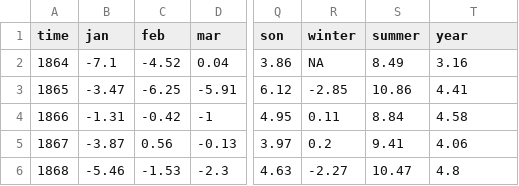
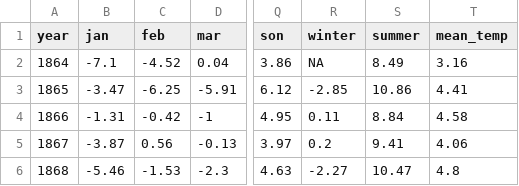
Before and after one commit to vizinviz/load-save-data, a CSV file: temperatur_ch.csv, drawn as a sheet; only a part is shown, gaps mark what is left out; the diff names each change by its address in the sheet, - before the commit and + after, or states it on an @@ line.

```diff
--- a/temperatur_ch.csv
+++ b/temperatur_ch.csv
-A1: time
+A1: year
-T1: year
+T1: mean_temp
```
Also changed, not shown: 3 other files.
